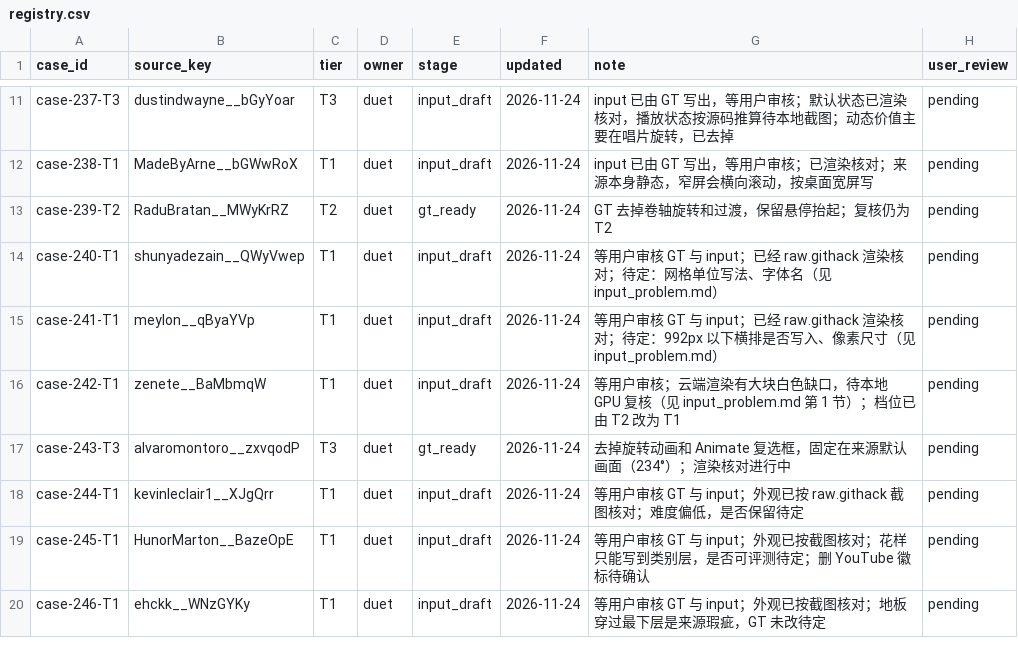
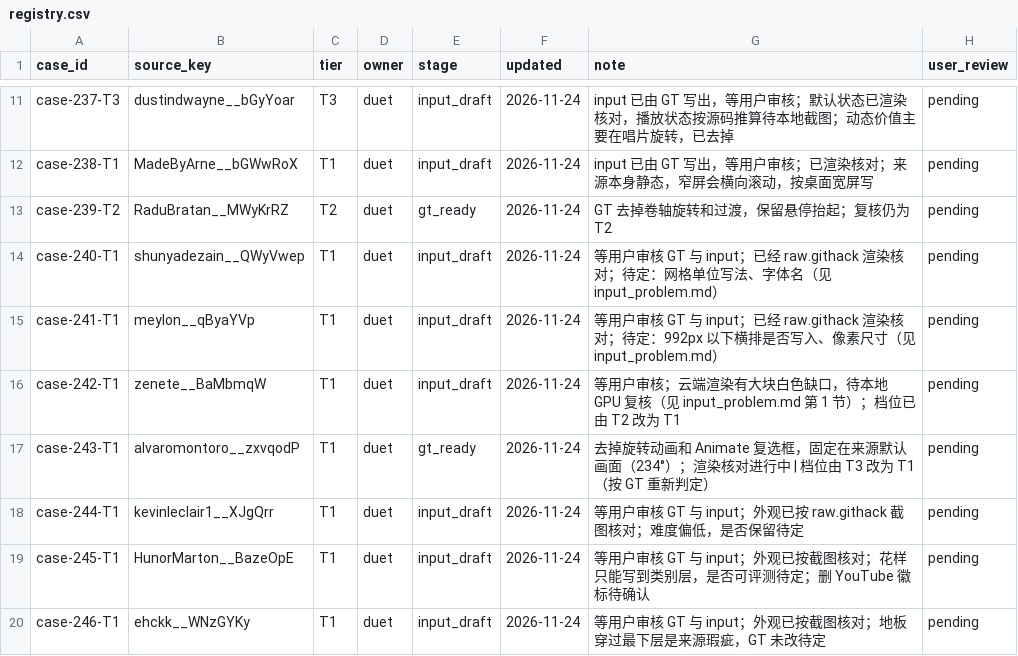
Before and after one commit to David-112233/case-collection, a CSV file: cases/registry.csv, drawn as a sheet; only a part is shown, gaps mark what is left out.

```diff
--- a/cases/registry.csv
+++ b/cases/registry.csv
@@ -16,3 +16,3 @@ case-241-T1,meylon__qByaYVp,T1,duet,input_draft,2026-11-24,等用户审核 GT
 case-242-T1,zenete__BaMbmqW,T1,duet,input_draft,2026-11-24,等用户审核；云端渲染有大块白色缺口，待本地 GPU 复核（见 input_problem.md 第 1 节）；档位已由 T2 改为 T1,pending
-case-243-T3,alvaromontoro__zxvqodP,T3,duet,gt_ready,2026-11-24,去掉旋转动画和 Animate 复选框，固定在来源默认画面（234°）；渲染核对进行中,pending
+case-243-T1,alvaromontoro__zxvqodP,T1,duet,gt_ready,2026-11-24,去掉旋转动画和 Animate 复选框，固定在来源默认画面（234°）；渲染核对进行中 | 档位由 T3 改为 T1（按 GT 重新判定）,pending
 case-244-T1,kevinleclair1__XJgQrr,T1,duet,input_draft,2026-11-24,等用户审核 GT 与 input；外观已按 raw.githack 截图核对；难度偏低，是否保留待定,pending
```
Also changed, not shown: 9 other files.
